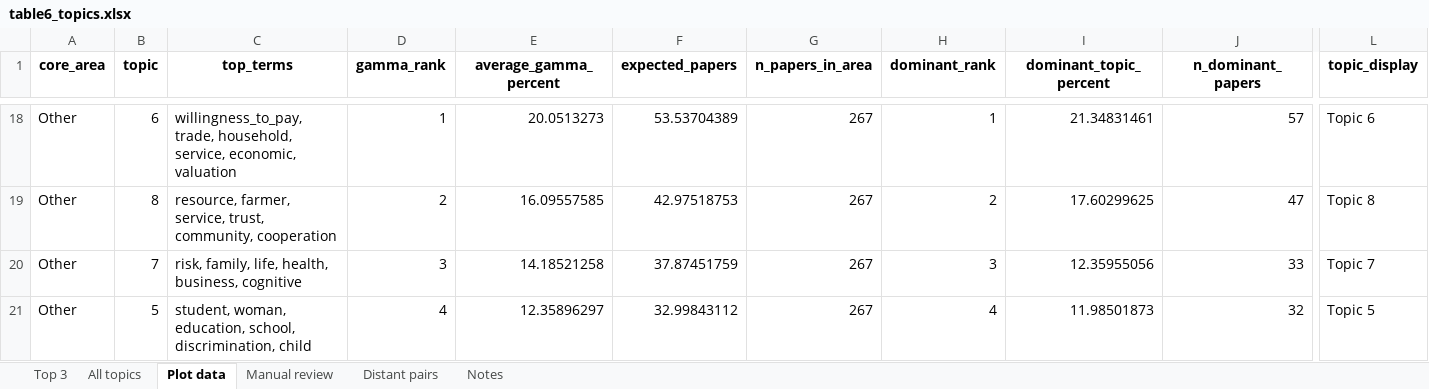
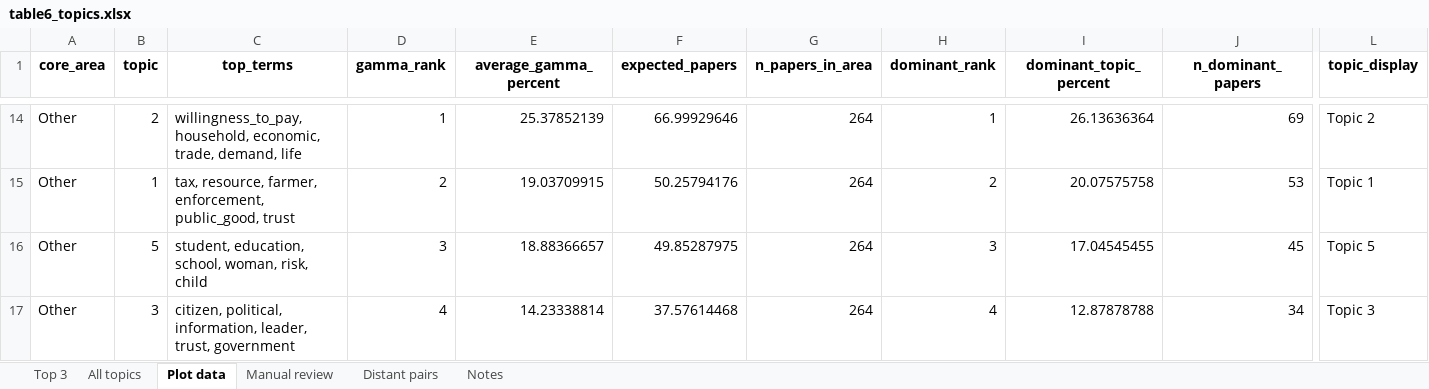
Before and after one commit to vsgonzalezm/costo-de-maternar, an Excel workbook: Paper_wos/outputs/tables/table6_topics.xlsx, sheet Plot data, drawn as a sheet; only a part is shown, gaps mark what is left out; values as stored, in another font and other column widths than the file's, no borders; addresses are those after the commit; the diff covers the shown part only; the diff names each change by its address in the sheet, - before the commit and + after, or states it on an @@ line.

Commit message:
Actualiza corpus y revision de topicos del paper WoS

```diff
--- a/Paper_wos/outputs/tables/table6_topics.xlsx (sheet Plot data)
+++ b/Paper_wos/outputs/tables/table6_topics.xlsx (sheet Plot data)
-B14 (topic): 6
+B14 (topic): 2
-C14 (top_terms): willingness_to_pay, trade, household, service, economic, valuation
+C14 (top_terms): willingness_to_pay, household, economic, trade, demand, life
-E14 (average_gamma_percent): 20.0513273
+E14 (average_gamma_percent): 25.37852139
-F14 (expected_papers): 53.53704389
+F14 (expected_papers): 66.99929646
-G14:G17 (n_papers_in_area): 267
+G14:G17 (n_papers_in_area): 264
-I14 (dominant_topic_percent): 21.34831461
+I14 (dominant_topic_percent): 26.13636364
-J14 (n_dominant_papers): 57
+J14 (n_dominant_papers): 69
-L14 (topic_display): Topic 6
+L14 (topic_display): Topic 2
-B15 (topic): 8
+B15 (topic): 1
-C15 (top_terms): resource, farmer, service, trust, community, cooperation
+C15 (top_terms): tax, resource, farmer, enforcement, public_good, trust
-E15 (average_gamma_percent): 16.09557585
+E15 (average_gamma_percent): 19.03709915
-F15 (expected_papers): 42.97518753
+F15 (expected_papers): 50.25794176
-I15 (dominant_topic_percent): 17.60299625
+I15 (dominant_topic_percent): 20.07575758
-J15 (n_dominant_papers): 47
+J15 (n_dominant_papers): 53
-L15 (topic_display): Topic 8
+L15 (topic_display): Topic 1
-B16 (topic): 7
+B16 (topic): 5
-C16 (top_terms): risk, family, life, health, business, cognitive
+C16 (top_terms): student, education, school, woman, risk, child
-E16 (average_gamma_percent): 14.18521258
+E16 (average_gamma_percent): 18.88366657
-F16 (expected_papers): 37.87451759
+F16 (expected_papers): 49.85287975
-I16 (dominant_topic_percent): 12.35955056
+I16 (dominant_topic_percent): 17.04545455
-J16 (n_dominant_papers): 33
+J16 (n_dominant_papers): 45
-L16 (topic_display): Topic 7
+L16 (topic_display): Topic 5
-B17 (topic): 5
+B17 (topic): 3
-C17 (top_terms): student, woman, education, school, discrimination, child
+C17 (top_terms): citizen, political, information, leader, trust, government
-E17 (average_gamma_percent): 12.35896297
+E17 (average_gamma_percent): 14.23338814
-F17 (expected_papers): 32.99843112
+F17 (expected_papers): 37.57614468
-I17 (dominant_topic_percent): 11.98501873
+I17 (dominant_topic_percent): 12.87878788
-J17 (n_dominant_papers): 32
+J17 (n_dominant_papers): 34
-L17 (topic_display): Topic 5
+L17 (topic_display): Topic 3
```
Also changed, not shown: 2 added rows, 14 removed rows and 227 edited cells elsewhere in this sheet, sheet All topics, sheet Manual review, sheet Top 3, sheet Distant pairs, sheet Notes, Paper_wos/outputs/tables/figure4_data.xlsx, Paper_wos/outputs/tables/figure5_data.xlsx, 30 other files.
